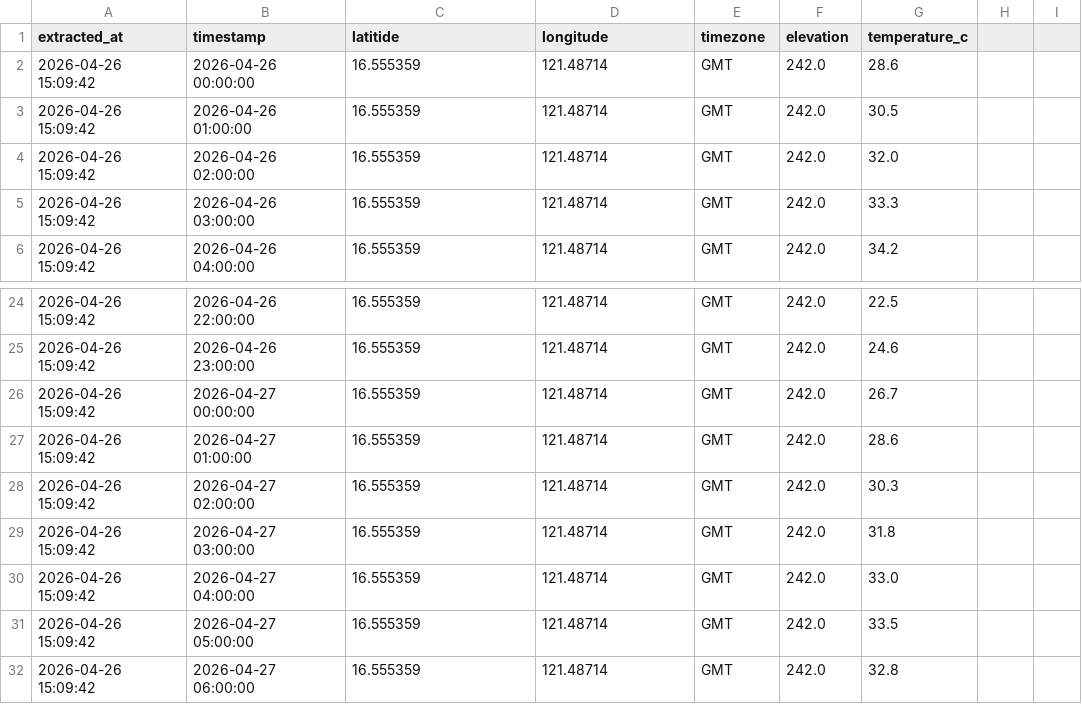
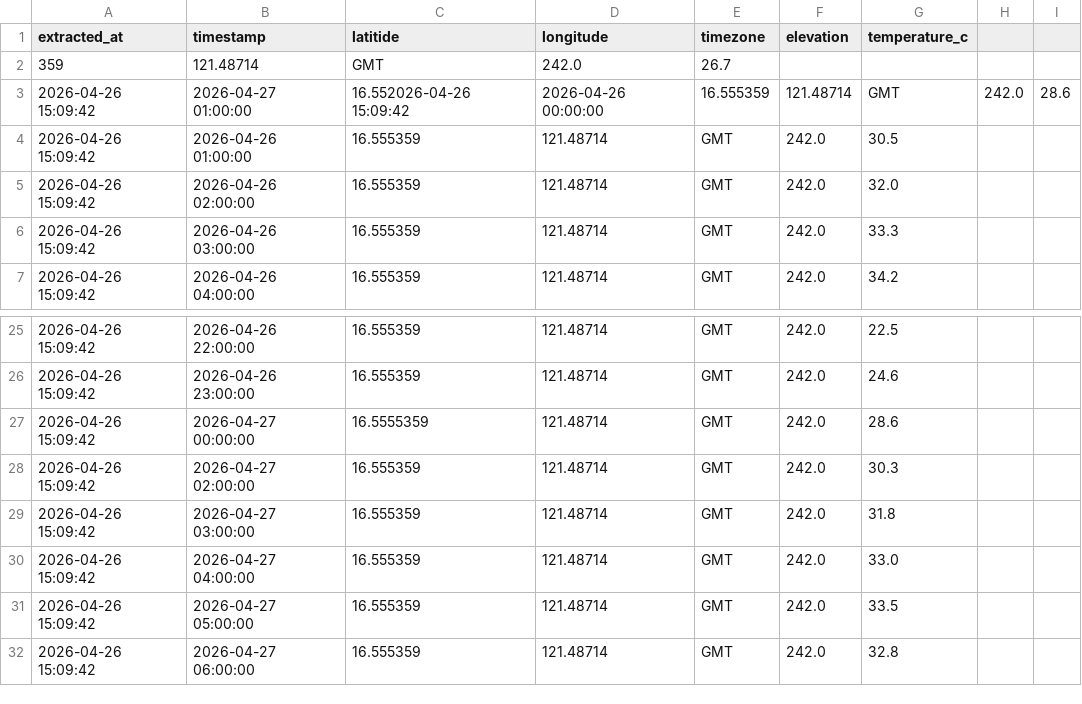
Before and after one commit to JegPDG/weather-pipeline, a CSV file: csv_files/api_data_clean.csv, drawn as a sheet; only a part is shown, gaps mark what is left out.

```diff
--- a/csv_files/api_data_clean.csv
+++ b/csv_files/api_data_clean.csv
@@ -1,3 +1,4 @@
 extracted_at,timestamp,latitide,longitude,timezone,elevation,temperature_c
-2026-04-26 15:09:42,2026-04-26 00:00:00,16.555359,121.48714,GMT,242.0,28.6
+359,121.48714,GMT,242.0,26.7
+2026-04-26 15:09:42,2026-04-27 01:00:00,16.552026-04-26 15:09:42,2026-04-26 00:00:00,16.555359,121.48714,GMT,242.0,28.6
 2026-04-26 15:09:42,2026-04-26 01:00:00,16.555359,121.48714,GMT,242.0,30.5
@@ -25,4 +26,3 @@ extracted_at,timestamp,latitide,longitude,timezone,elevation,temperature_c
 2026-04-26 15:09:42,2026-04-26 23:00:00,16.555359,121.48714,GMT,242.0,24.6
-2026-04-26 15:09:42,2026-04-27 00:00:00,16.555359,121.48714,GMT,242.0,26.7
-2026-04-26 15:09:42,2026-04-27 01:00:00,16.555359,121.48714,GMT,242.0,28.6
+2026-04-26 15:09:42,2026-04-27 00:00:00,16.5555359,121.48714,GMT,242.0,28.6
 2026-04-26 15:09:42,2026-04-27 02:00:00,16.555359,121.48714,GMT,242.0,30.3
```
Also changed, not shown: csv_files/daily_summary.csv, csv_files/hourly_summary.csv, 5 other files.
